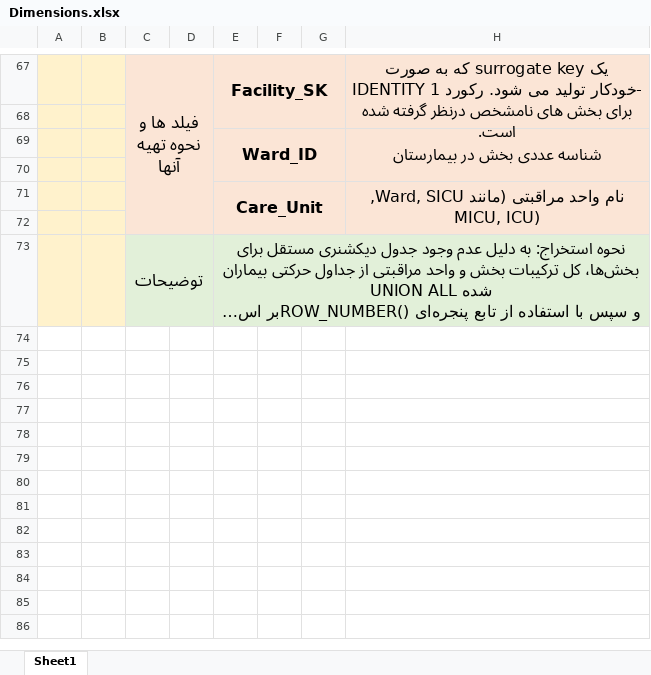
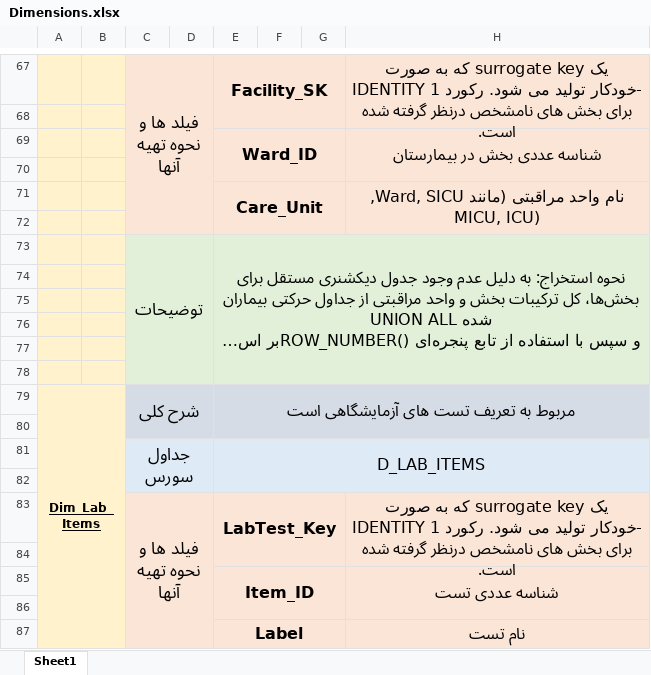
Before and after one commit to sobhanagh/hospital-data-warehouse, an Excel workbook: Docs/Dimensions.xlsx, sheet Sheet1, drawn as a sheet; only a part is shown, gaps mark what is left out; long unchanged cells end in …; values as stored, in another font and other column widths than the file's, no borders; the diff covers the shown part only; the diff names each change by its address in the sheet, - before the commit and + after, or states it on an @@ line.

```diff
--- a/Docs/Dimensions.xlsx (sheet Sheet1)
+++ b/Docs/Dimensions.xlsx (sheet Sheet1)
+row 74: (empty)
+row 75: (empty)
+row 76: (empty)
+row 77: (empty)
+row 78: (empty)
+row 79: Dim_Lab_Items |  | شرح کلی |  | مربوط به تعریف تست های آزمایشگاهی است
+row 80: (empty)
+row 81:  |  | جداول سورس |  | D_LAB_ITEMS
+row 82: (empty)
+row 83:  |  | فیلد ها و نحوه تهیه آنها |  | LabTest_Key |  |  | یک surrogate key که به صورت IDENTITY خودکار تولید می شود. رکورد 1- برای بخش های نامشخص درنظر گرفته شده است.
+row 84: (empty)
+row 85:  |  |  |  | Item_ID |  |  | شناسه عددی تست
+row 86: (empty)
+row 87:  |  |  |  | Label |  |  | نام تست
```
Also changed, not shown: 14 added rows elsewhere in this sheet, Docs/Facts.xlsx, 1 other file.
